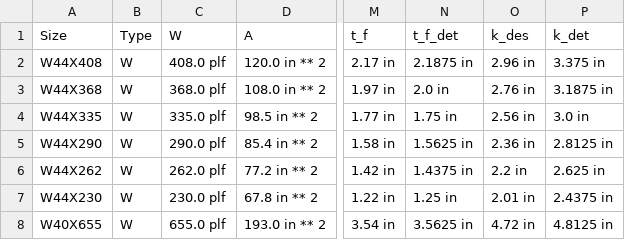
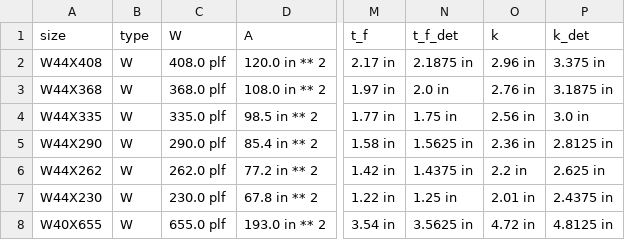
Before and after one commit to StructuralTools/StructuralTools, a CSV file: src/structuraltools/resources/AISC_WideFlange.csv, drawn as a sheet; only a part is shown, gaps mark what is left out; the diff names each change by its address in the sheet, - before the commit and + after, or states it on an @@ line.

Commit message:
Finished updating WideFlange.moment_capacity

```diff
--- a/src/structuraltools/resources/AISC_WideFlange.csv
+++ b/src/structuraltools/resources/AISC_WideFlange.csv
-A1: Size
+A1: size
-B1: Type
+B1: type
-O1: k_des
+O1: k
```
Also changed, not shown: 15 other files.
